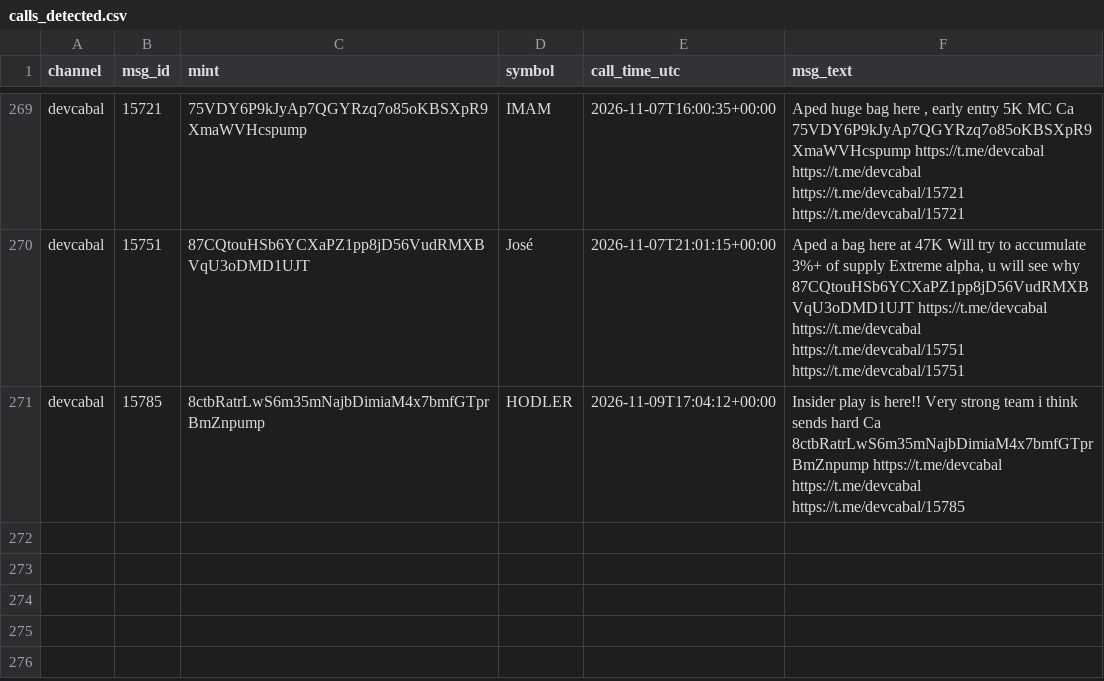
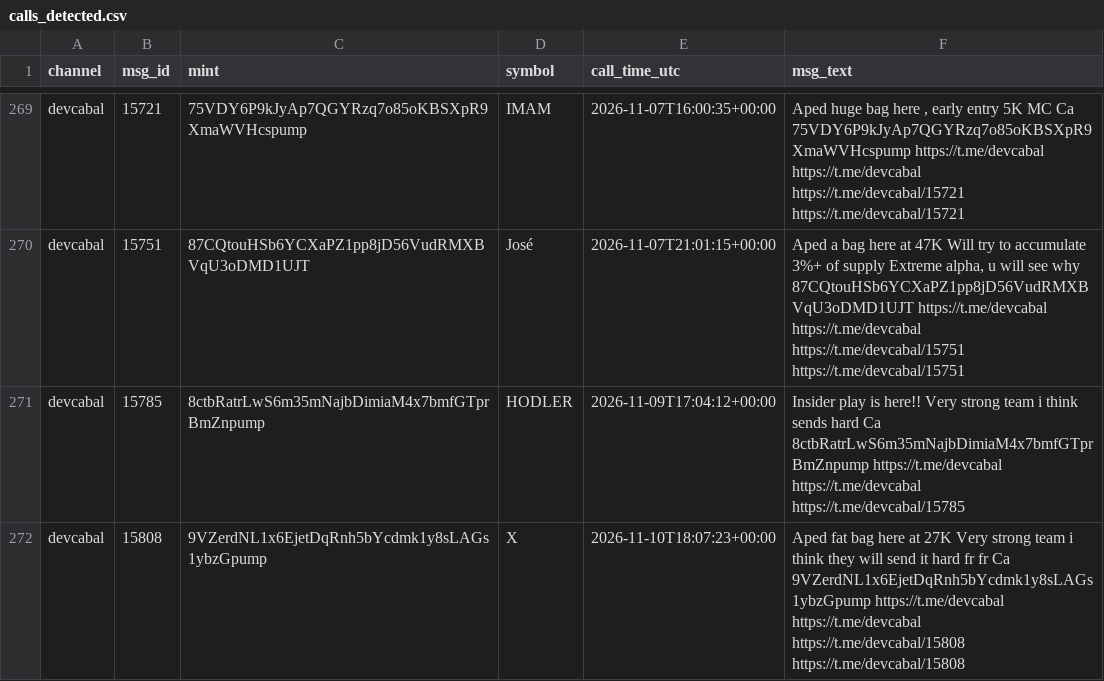
Before and after one commit to nikolan17/pumpfun-call-analyzer, a CSV file: calls_detected.csv, drawn as a sheet; only a part is shown, gaps mark what is left out.

```diff
--- a/calls_detected.csv
+++ b/calls_detected.csv
@@ -271 +271,2 @@ devcabal,15751,87CQtouHSb6YCXaPZ1pp8jD56VudRMXBVqU3oDMD1UJT,José,2026-11-07T21:
 devcabal,15785,8ctbRatrLwS6m35mNajbDimiaM4x7bmfGTprBmZnpump,HODLER,2026-11-09T17:04:12+00:00,Insider play is here!! Very strong team i think sends hard Ca 8ctbRatrLwS6m35mNajbDimiaM4x7bmfGTprBmZnpump https://t.me/devcabal https://t.me/devcabal https://t.me/devcabal/15785
+devcabal,15808,9VZerdNL1x6EjetDqRnh5bYcdmk1y8sLAGs1ybzGpump,X,2026-11-10T18:07:23+00:00,Aped fat bag here at 27K Very strong team i think they will send it hard fr fr Ca 9VZerdNL1x6EjetDqRnh5bYcdmk1y8sLAGs1ybzGpump https://t.me/devcabal https://t.me/devcabal https://t.me/devcabal/15808 https://t.me/devcabal/15808
```
Also changed, not shown: calls_analysis.csv, 1 other file.
